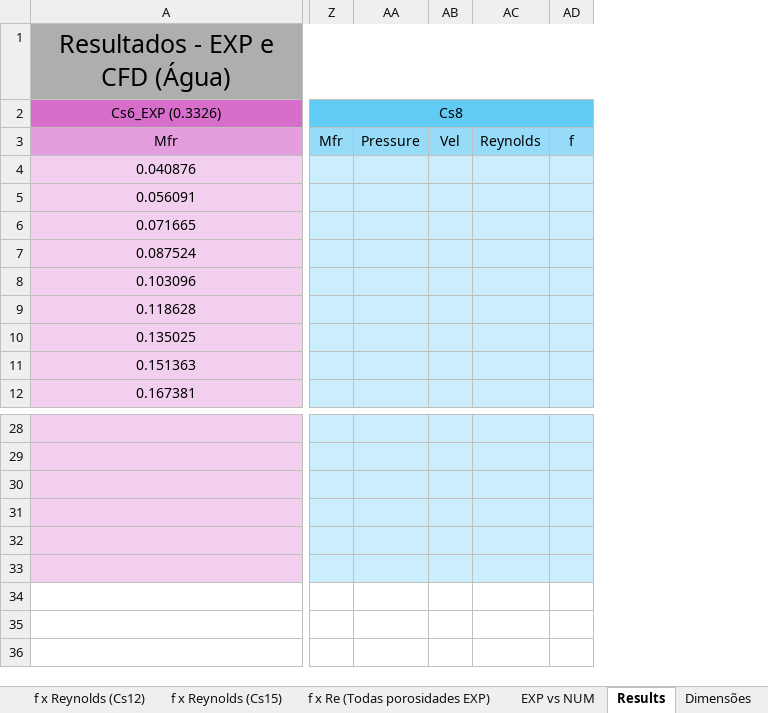
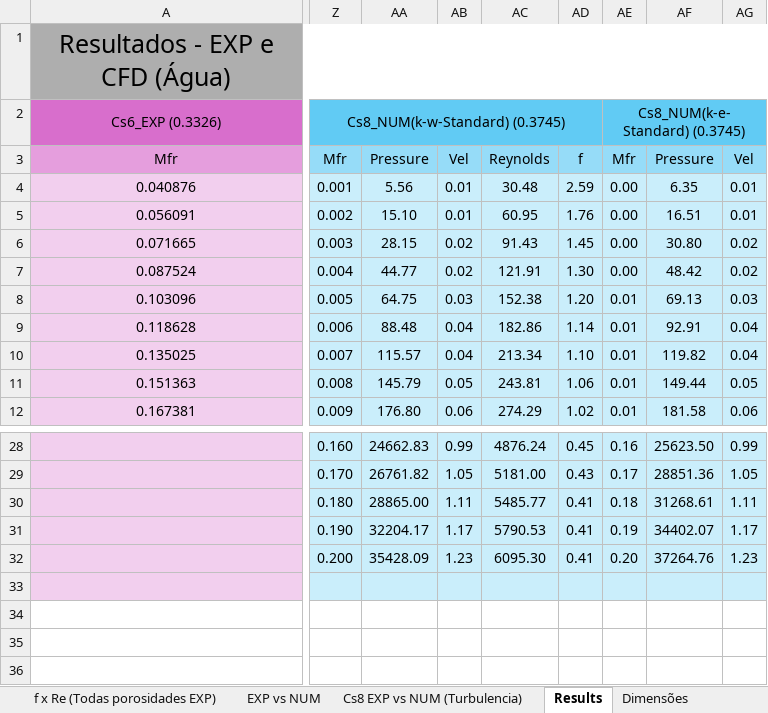
Before and after one commit to BibowC/Artificial-Neural-Network, an Excel workbook: Compiled_Data.xlsx, sheet Results, drawn as a sheet; only a part is shown, gaps mark what is left out; values as stored, in another font and other column widths than the file's, no borders; charts and pictures and conditional formats not drawn; removed rows and columns are numbered as before the commit, all else as after; the diff covers the shown part only; the diff names each change by its address in the sheet, - before the commit and + after, or states it on an @@ line.

```diff
--- a/Compiled_Data.xlsx (sheet Results)
+++ b/Compiled_Data.xlsx (sheet Results)
+sheet tab: Cs8 EXP vs NUM (Turbulencia)
-column Z, rows 2-3: Cs8 | Mfr
-column AA, row 3: Pressure
-column AB, row 3: Vel
-column AC, row 3: Reynolds
-column AD, row 3: f
+column Z, rows 2-12: Cs8_NUM(k-w-Standard) (0.3745) | Mfr | 0.001 | 0.002 | 0.003 | 0.004 | 0.005 | 0.006 | 0.007 | 0.008 | 0.009; rows 28-32: 0.160 | 0.170 | 0.180 | 0.190 | 0.200
+column AA, rows 3-12: Pressure | 5.56 | 15.10 | 28.15 | 44.77 | 64.75 | 88.48 | 115.57 | 145.79 | 176.80; rows 28-32: 24662.83 | 26761.82 | 28865.00 | 32204.17 | 35428.09
+column AB, rows 3-12: Vel | 0.01 | 0.01 | 0.02 | 0.02 | 0.03 | 0.04 | 0.04 | 0.05 | 0.06; rows 28-32: 0.99 | 1.05 | 1.11 | 1.17 | 1.23
+column AC, rows 3-12: Reynolds | 30.48 | 60.95 | 91.43 | 121.91 | 152.38 | 182.86 | 213.34 | 243.81 | 274.29; rows 28-32: 4876.24 | 5181.00 | 5485.77 | 5790.53 | 6095.30
+column AD, rows 3-12: f | 2.59 | 1.76 | 1.45 | 1.30 | 1.20 | 1.14 | 1.10 | 1.06 | 1.02; rows 28-32: 0.45 | 0.43 | 0.41 | 0.41 | 0.41
+column AE, rows 2-12: Cs8_NUM(k-e-Standard) (0.3745) | Mfr | 0.00 | 0.00 | 0.00 | 0.00 | 0.01 | 0.01 | 0.01 | 0.01 | 0.01; rows 28-32: 0.16 | 0.17 | 0.18 | 0.19 | 0.20
+column AF, rows 3-12: Pressure | 6.35 | 16.51 | 30.80 | 48.42 | 69.13 | 92.91 | 119.82 | 149.44 | 181.58; rows 28-32: 25623.50 | 28851.36 | 31268.61 | 34402.07 | 37264.76
+column AG, rows 3-12: Vel | 0.01 | 0.01 | 0.02 | 0.02 | 0.03 | 0.04 | 0.04 | 0.05 | 0.06; rows 28-32: 0.99 | 1.05 | 1.11 | 1.17 | 1.23
```
Also changed, not shown: 12 added columns and 2 edited cells elsewhere in this sheet, formulas that keep their value, charts or pictures, 2 other files.
